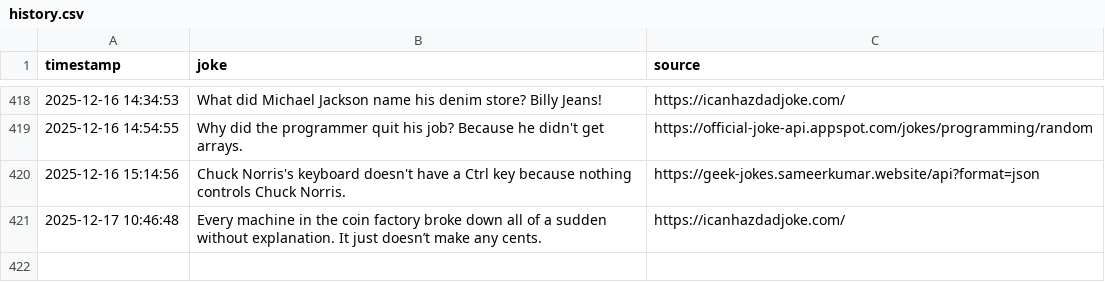
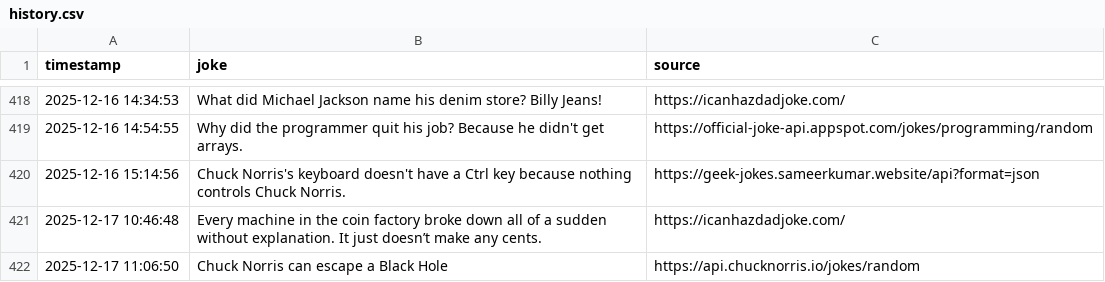
Before and after one commit to zik-uralov/daily-jokes, a CSV file: history.csv, drawn as a sheet; only a part is shown, gaps mark what is left out; the diff names each change by its address in the sheet, - before the commit and + after, or states it on an @@ line.

Commit message:
New joke fetched at 2025-12-17 11:06:50
Chuck Norris can escape a Black Hole

Source: https://api.chucknorris.io/jokes/random

```diff
--- a/history.csv
+++ b/history.csv
+row 422: 2025-12-17 11:06:50 | Chuck Norris can escape a Black Hole | https://api.chucknorris.io/jokes/random
```
Also changed, not shown: 2 other files.
